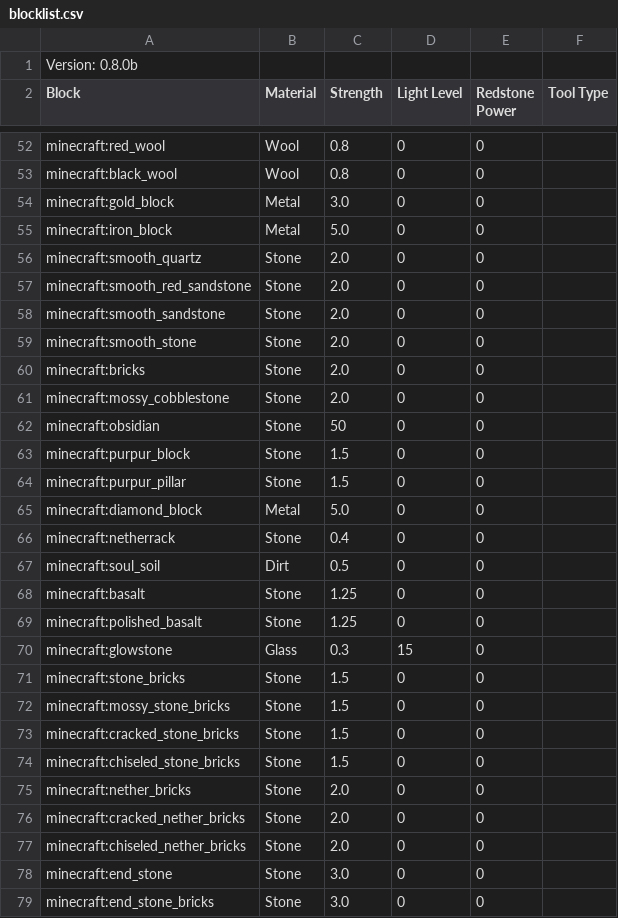
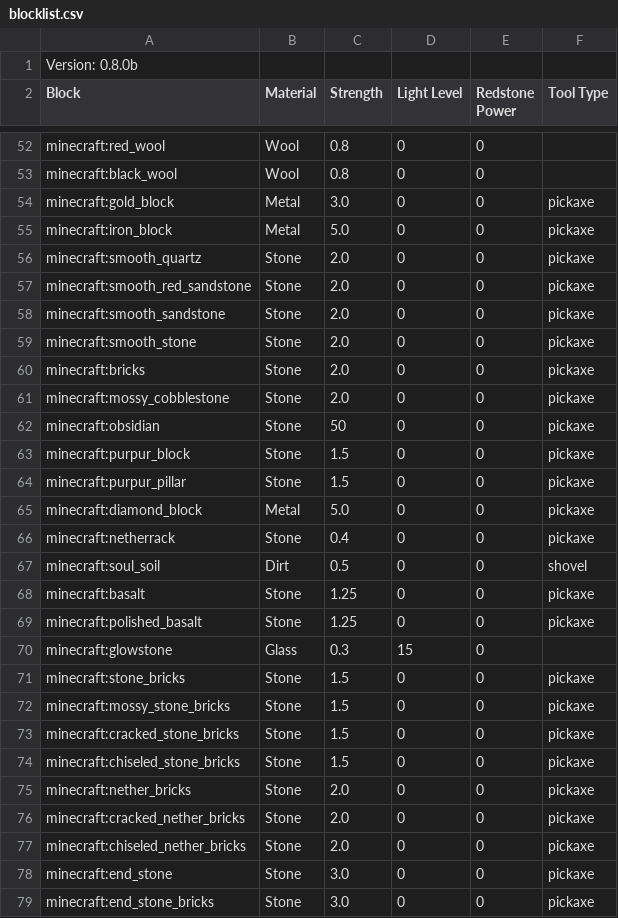
Before and after one commit to XPModder/SAS, a CSV file: src/main/resources/assets/slabsandstairs/default/blocklist.csv, drawn as a sheet; only a part is shown, gaps mark what is left out; the diff covers the shown part only.

Commit message:
added tool tag system and updated blocklist

```diff
--- a/src/main/resources/assets/slabsandstairs/default/blocklist.csv
+++ b/src/main/resources/assets/slabsandstairs/default/blocklist.csv
@@ -54,16 +54,16 @@ minecraft:black_wool;Wool;0.8;0;0
-minecraft:gold_block;Metal;3.0;0;0
-minecraft:iron_block;Metal;5.0;0;0
-minecraft:smooth_quartz;Stone;2.0;0;0
-minecraft:smooth_red_sandstone;Stone;2.0;0;0
-minecraft:smooth_sandstone;Stone;2.0;0;0
-minecraft:smooth_stone;Stone;2.0;0;0
-minecraft:bricks;Stone;2.0;0;0
-minecraft:mossy_cobblestone;Stone;2.0;0;0
-minecraft:obsidian;Stone;50;0;0
-minecraft:purpur_block;Stone;1.5;0;0
-minecraft:purpur_pillar;Stone;1.5;0;0
-minecraft:diamond_block;Metal;5.0;0;0
-minecraft:netherrack;Stone;0.4;0;0
-minecraft:soul_soil;Dirt;0.5;0;0
-minecraft:basalt;Stone;1.25;0;0
-minecraft:polished_basalt;Stone;1.25;0;0
+minecraft:gold_block;Metal;3.0;0;0;pickaxe
+minecraft:iron_block;Metal;5.0;0;0;pickaxe
+minecraft:smooth_quartz;Stone;2.0;0;0;pickaxe
+minecraft:smooth_red_sandstone;Stone;2.0;0;0;pickaxe
+minecraft:smooth_sandstone;Stone;2.0;0;0;pickaxe
+minecraft:smooth_stone;Stone;2.0;0;0;pickaxe
+minecraft:bricks;Stone;2.0;0;0;pickaxe
+minecraft:mossy_cobblestone;Stone;2.0;0;0;pickaxe
+minecraft:obsidian;Stone;50;0;0;pickaxe
+minecraft:purpur_block;Stone;1.5;0;0;pickaxe
+minecraft:purpur_pillar;Stone;1.5;0;0;pickaxe
+minecraft:diamond_block;Metal;5.0;0;0;pickaxe
+minecraft:netherrack;Stone;0.4;0;0;pickaxe
+minecraft:soul_soil;Dirt;0.5;0;0;shovel
+minecraft:basalt;Stone;1.25;0;0;pickaxe
+minecraft:polished_basalt;Stone;1.25;0;0;pickaxe
@@ -71,9 +71,9 @@ minecraft:glowstone;Glass;0.3;15;0
-minecraft:stone_bricks;Stone;1.5;0;0
-minecraft:mossy_stone_bricks;Stone;1.5;0;0
-minecraft:cracked_stone_bricks;Stone;1.5;0;0
-minecraft:chiseled_stone_bricks;Stone;1.5;0;0
-minecraft:nether_bricks;Stone;2.0;0;0
-minecraft:cracked_nether_bricks;Stone;2.0;0;0
-minecraft:chiseled_nether_bricks;Stone;2.0;0;0
-minecraft:end_stone;Stone;3.0;0;0
-minecraft:end_stone_bricks;Stone;3.0;0;0
+minecraft:stone_bricks;Stone;1.5;0;0;pickaxe
+minecraft:mossy_stone_bricks;Stone;1.5;0;0;pickaxe
+minecraft:cracked_stone_bricks;Stone;1.5;0;0;pickaxe
+minecraft:chiseled_stone_bricks;Stone;1.5;0;0;pickaxe
+minecraft:nether_bricks;Stone;2.0;0;0;pickaxe
+minecraft:cracked_nether_bricks;Stone;2.0;0;0;pickaxe
+minecraft:chiseled_nether_bricks;Stone;2.0;0;0;pickaxe
+minecraft:end_stone;Stone;3.0;0;0;pickaxe
+minecraft:end_stone_bricks;Stone;3.0;0;0;pickaxe
```
Also changed, not shown: 124 edited cells elsewhere in this file, 8 other files.
